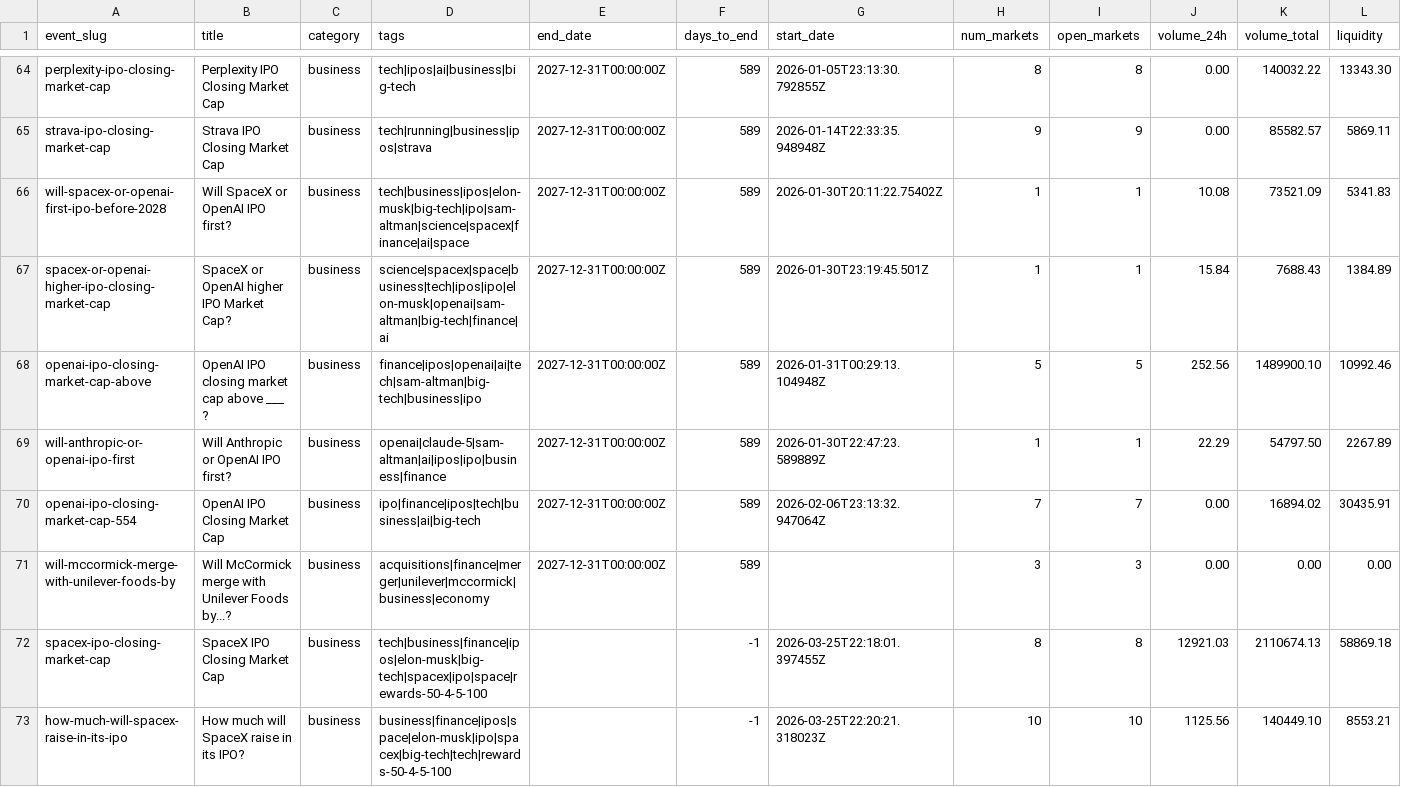
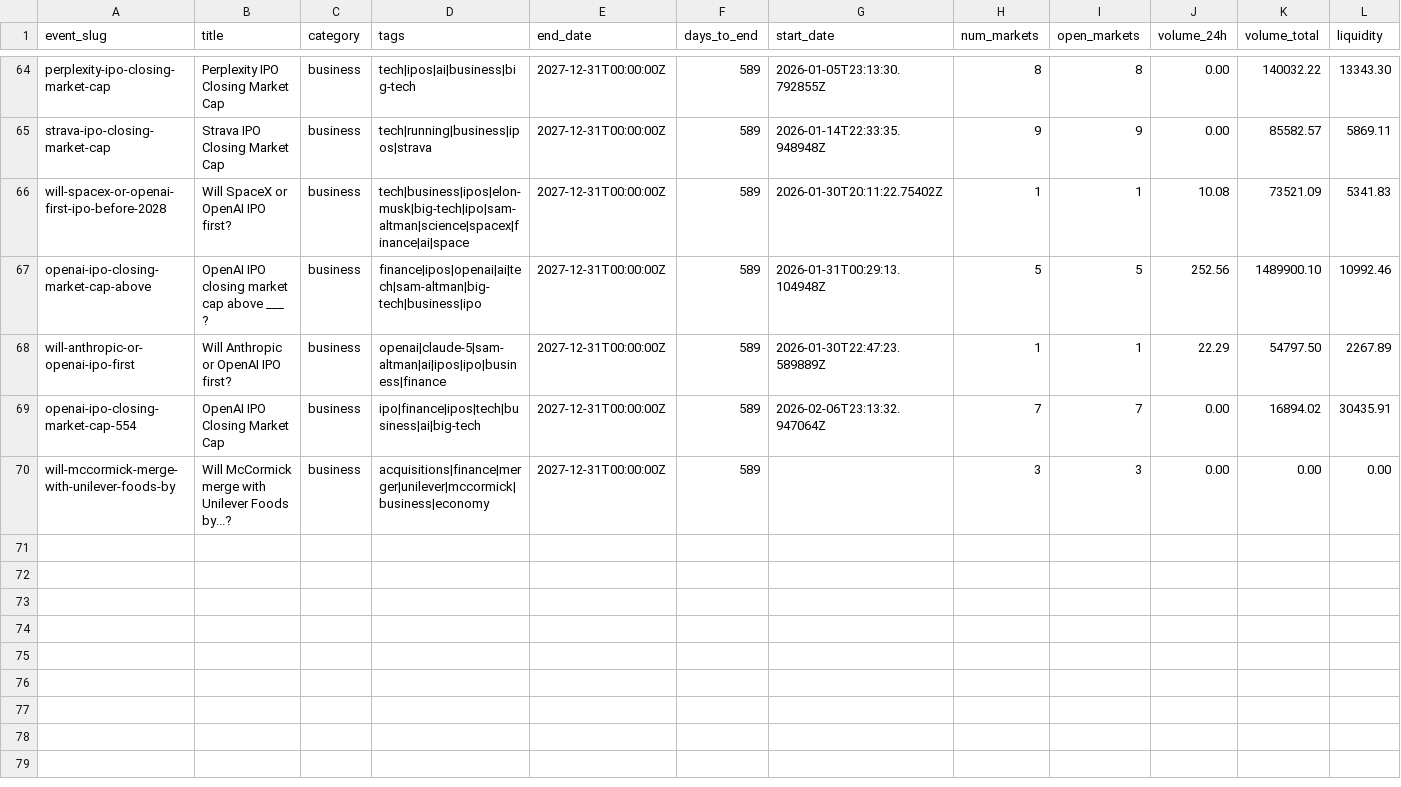
Before and after one commit to mentis-RD/polymarket-watch, a CSV file: polymarket-catalog-2026-05-20/catalog_2026-05-20/business.csv, drawn as a sheet; only a part is shown, gaps mark what is left out; rows hold the shown columns only; the diff names each change by its address in the sheet, - before the commit and + after, or states it on an @@ line.

```diff
--- a/polymarket-catalog-2026-05-20/catalog_2026-05-20/business.csv
+++ b/polymarket-catalog-2026-05-20/catalog_2026-05-20/business.csv
-row 67: spacex-or-openai-higher-ipo-closing-market-cap | SpaceX or OpenAI higher IPO Market Cap? | business | science|spacex|space|business|tech|ipos|ipo|elon-musk|openai|sam-altman|big-tech|finance|ai | 2027-12-31T00:00:00Z | 589 | 2026-01-30T23:19:45.501Z | 1 | 1 | 15.84 | 7688.43 | 1384.89
-row 72: spacex-ipo-closing-market-cap | SpaceX IPO Closing Market Cap | business | tech|business|finance|ipos|elon-musk|big-tech|spacex|ipo|space|rewards-50-4-5-100 |  | -1 | 2026-03-25T22:18:01.397455Z | 8 | 8 | 12921.03 | 2110674.13 | 58869.18
-row 73: how-much-will-spacex-raise-in-its-ipo | How much will SpaceX raise in its IPO? | business | business|finance|ipos|space|elon-musk|ipo|spacex|big-tech|tech|rewards-50-4-5-100 |  | -1 | 2026-03-25T22:20:21.318023Z | 10 | 10 | 1125.56 | 140449.10 | 8553.21
```
Also changed, not shown: polymarket-catalog-2026-05-20/catalog_2026-05-20/_index.csv, polymarket-catalog-2026-05-20/catalog_2026-05-20/finance.csv, 2 other files.
